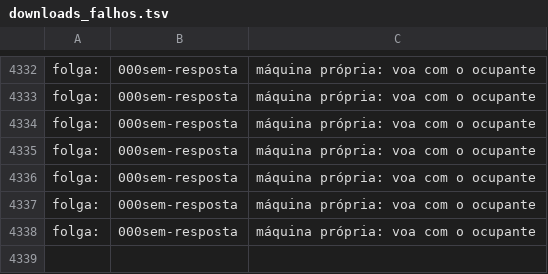
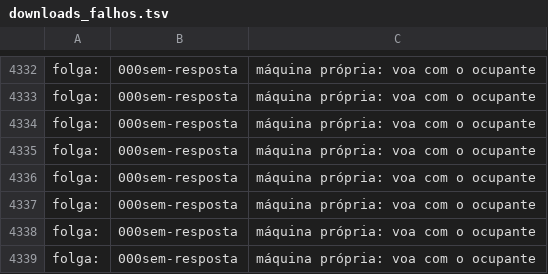
Before and after one commit to amcjardimamerica-arch/Eldorado0, a TSV file: biblioteca_alexandria/livros/especiais/espiao/downloads_falhos.tsv, drawn as a sheet; only a part is shown, gaps mark what is left out; the diff names each change by its address in the sheet, - before the commit and + after, or states it on an @@ line.

```diff
--- a/biblioteca_alexandria/livros/especiais/espiao/downloads_falhos.tsv
+++ b/biblioteca_alexandria/livros/especiais/espiao/downloads_falhos.tsv
+row 4339: folga: | 000sem-resposta | máquina própria: voa com o ocupante
```
Also changed, not shown: 23 other files.
